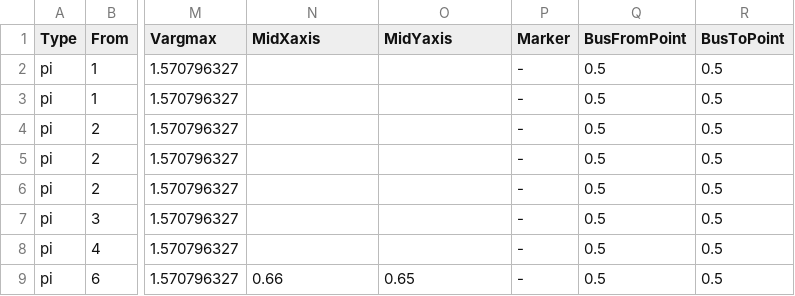
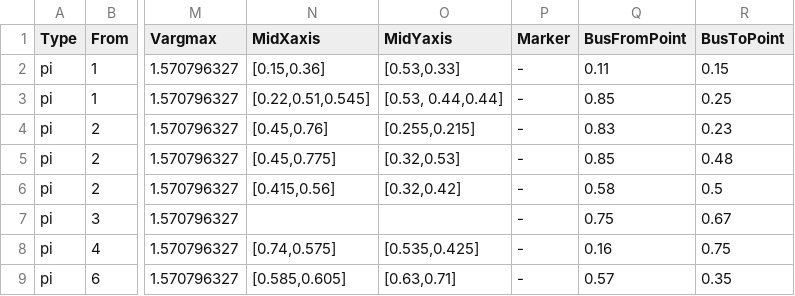
Before and after one commit to guilda-dev/guilda, a CSV file: _GUILDAobject/+network/@IEEE14bus/branch/parameter.csv, drawn as a sheet; only a part is shown, gaps mark what is left out; the diff covers the shown part only; the diff names each change by its address in the sheet, - before the commit and + after, or states it on an @@ line.

Commit message:
Added coordinate data for the IEEE 14-bus model.

```diff
--- a/_GUILDAobject/+network/@IEEE14bus/branch/parameter.csv
+++ b/_GUILDAobject/+network/@IEEE14bus/branch/parameter.csv
-N2 (MidXaxis): (empty)
+N2 (MidXaxis): [0.15,0.36]
-O2 (MidYaxis): (empty)
+O2 (MidYaxis): [0.53,0.33]
-Q2 (BusFromPoint): 0.5
+Q2 (BusFromPoint): 0.11
-R2 (BusToPoint): 0.5
+R2 (BusToPoint): 0.15
-N3 (MidXaxis): (empty)
+N3 (MidXaxis): [0.22,0.51,0.545]
-O3 (MidYaxis): (empty)
+O3 (MidYaxis): [0.53, 0.44,0.44]
-Q3 (BusFromPoint): 0.5
+Q3 (BusFromPoint): 0.85
-R3 (BusToPoint): 0.5
+R3 (BusToPoint): 0.25
-N4 (MidXaxis): (empty)
+N4 (MidXaxis): [0.45,0.76]
-O4 (MidYaxis): (empty)
+O4 (MidYaxis): [0.255,0.215]
-Q4 (BusFromPoint): 0.5
+Q4 (BusFromPoint): 0.83
-R4 (BusToPoint): 0.5
+R4 (BusToPoint): 0.23
-N5 (MidXaxis): (empty)
+N5 (MidXaxis): [0.45,0.775]
-O5 (MidYaxis): (empty)
+O5 (MidYaxis): [0.32,0.53]
-Q5 (BusFromPoint): 0.5
+Q5 (BusFromPoint): 0.85
-R5 (BusToPoint): 0.5
+R5 (BusToPoint): 0.48
-N6 (MidXaxis): (empty)
+N6 (MidXaxis): [0.415,0.56]
-O6 (MidYaxis): (empty)
+O6 (MidYaxis): [0.32,0.42]
-Q6 (BusFromPoint): 0.5
+Q6 (BusFromPoint): 0.58
-Q7 (BusFromPoint): 0.5
+Q7 (BusFromPoint): 0.75
-R7 (BusToPoint): 0.5
+R7 (BusToPoint): 0.67
-N8 (MidXaxis): (empty)
+N8 (MidXaxis): [0.74,0.575]
-O8 (MidYaxis): (empty)
+O8 (MidYaxis): [0.535,0.425]
-Q8 (BusFromPoint): 0.5
+Q8 (BusFromPoint): 0.16
-R8 (BusToPoint): 0.5
+R8 (BusToPoint): 0.75
-N9 (MidXaxis): 0.66
+N9 (MidXaxis): [0.585,0.605]
-O9 (MidYaxis): 0.65
+O9 (MidYaxis): [0.63,0.71]
-Q9 (BusFromPoint): 0.5
+Q9 (BusFromPoint): 0.57
-R9 (BusToPoint): 0.5
+R9 (BusToPoint): 0.35
```
Also changed, not shown: 34 edited cells elsewhere in this file, _GUILDAobject/+network/@IEEE14bus/bus/parameter.csv, _GUILDAobject/+network/@IEEE14bus/component/gen-park/main.csv, 1 other file.
